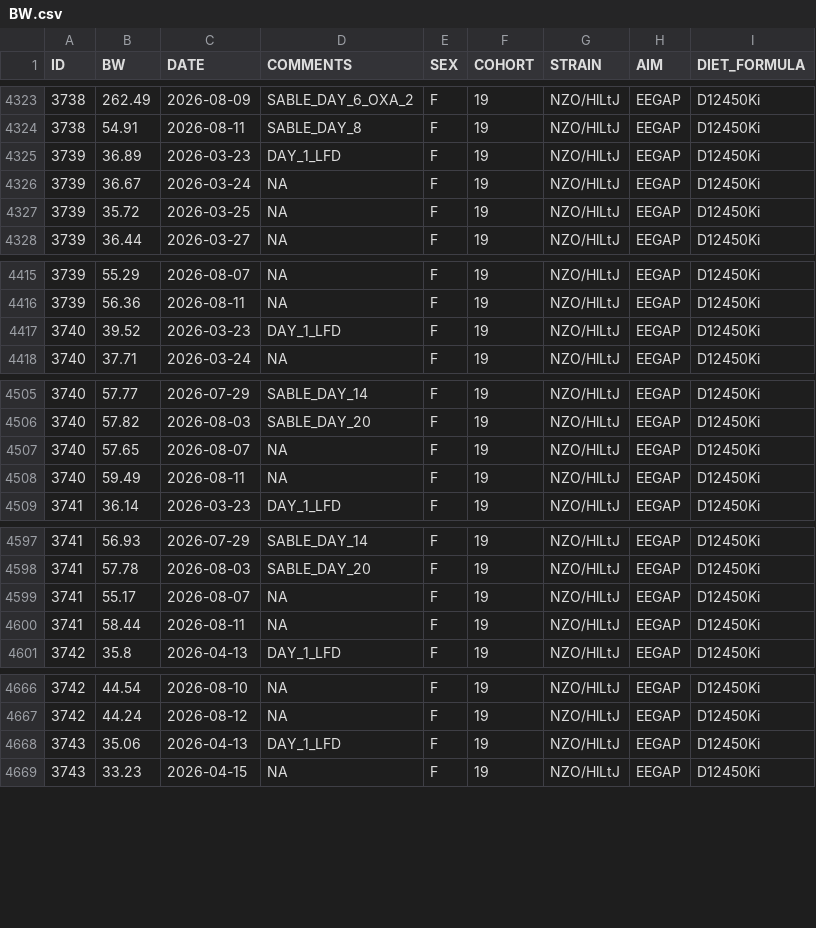
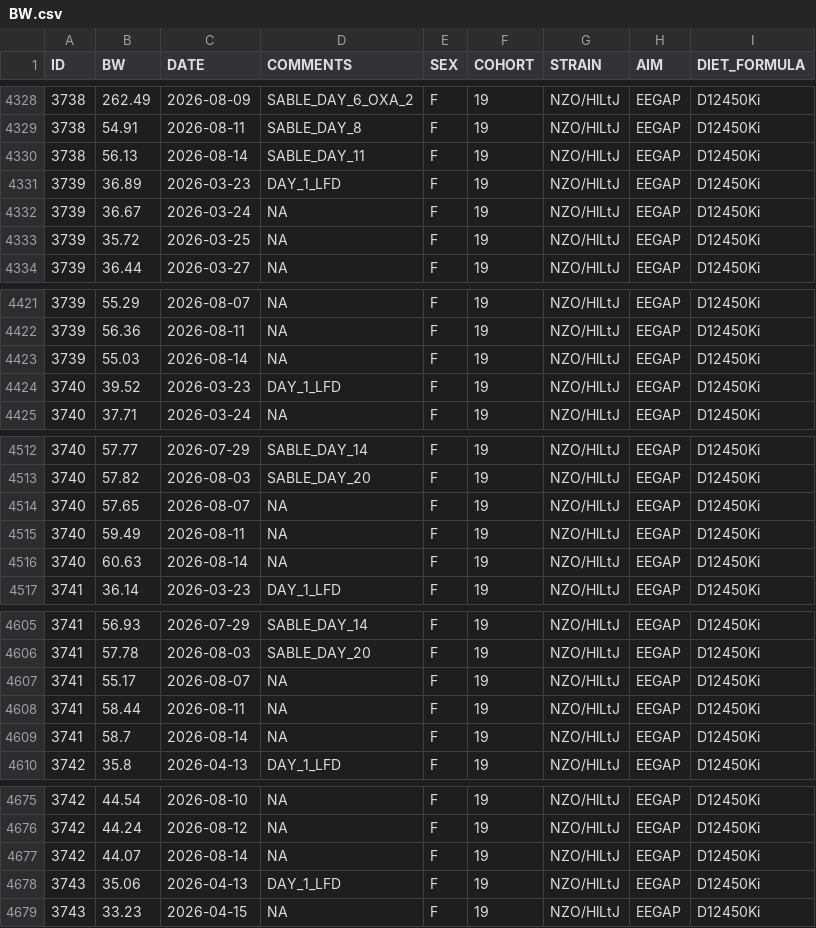
Before and after one commit to miche472/data, a CSV file: data/BW.csv, drawn as a sheet; only a part is shown, gaps mark what is left out; the diff covers the shown part only; the diff names each change by its address in the sheet, - before the commit and + after, or states it on an @@ line.

```diff
--- a/data/BW.csv
+++ b/data/BW.csv
+row 4330: 3738 | 56.13 | 2026-08-14 | SABLE_DAY_11 | F | 19 | NZO/HlLtJ | EEGAP | D12450Ki
+row 4423: 3739 | 55.03 | 2026-08-14 | NA | F | 19 | NZO/HlLtJ | EEGAP | D12450Ki
+row 4516: 3740 | 60.63 | 2026-08-14 | NA | F | 19 | NZO/HlLtJ | EEGAP | D12450Ki
+row 4609: 3741 | 58.7 | 2026-08-14 | NA | F | 19 | NZO/HlLtJ | EEGAP | D12450Ki
+row 4677: 3742 | 44.07 | 2026-08-14 | NA | F | 19 | NZO/HlLtJ | EEGAP | D12450Ki
```
Also changed, not shown: 16 added rows elsewhere in this file.
